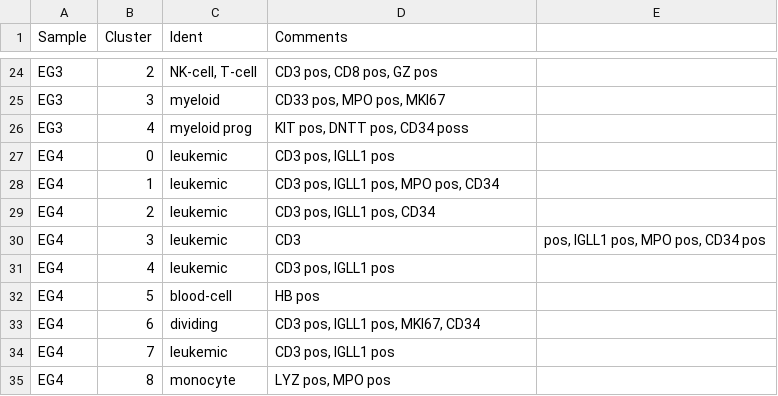
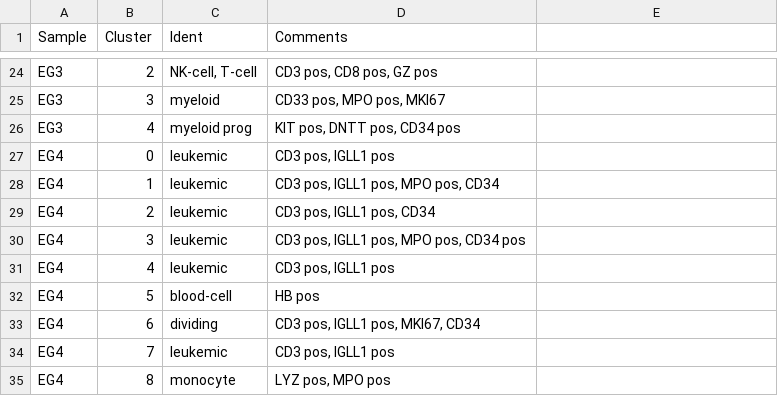
Before and after one commit to citrinehibiscus94/EG_notebooks, a TSV file: EG_notebooks_MPAL.tsv, drawn as a sheet; only a part is shown, gaps mark what is left out.

Commit message:
Update EG_notebooks_MPAL.tsv

```diff
--- a/EG_notebooks_MPAL.tsv
+++ b/EG_notebooks_MPAL.tsv
@@ -25,3 +25,3 @@ EG3	2	NK-cell, T-cell	CD3 pos, CD8 pos, GZ pos
 EG3	3	myeloid	CD33 pos, MPO pos, MKI67
-EG3	4	myeloid prog	KIT pos, DNTT pos, CD34 poss
+EG3	4	myeloid prog	KIT pos, DNTT pos, CD34 pos
 EG4	0	leukemic	CD3 pos, IGLL1 pos
@@ -29,3 +29,3 @@ EG4	1	leukemic	CD3 pos, IGLL1 pos, MPO pos, CD34
 EG4	2	leukemic	CD3 pos, IGLL1 pos, CD34
-EG4	3	leukemic	CD3	pos, IGLL1 pos, MPO pos, CD34 pos
+EG4	3	leukemic	CD3 pos, IGLL1 pos, MPO pos, CD34 pos
 EG4	4	leukemic	CD3 pos, IGLL1 pos
```
